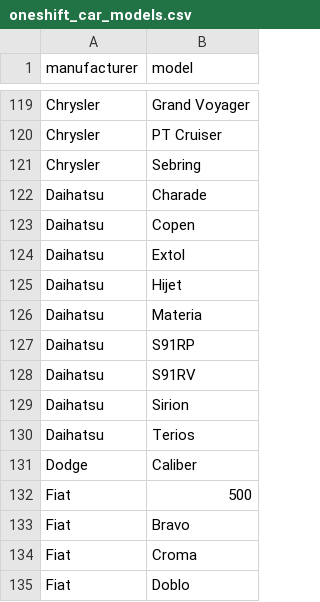
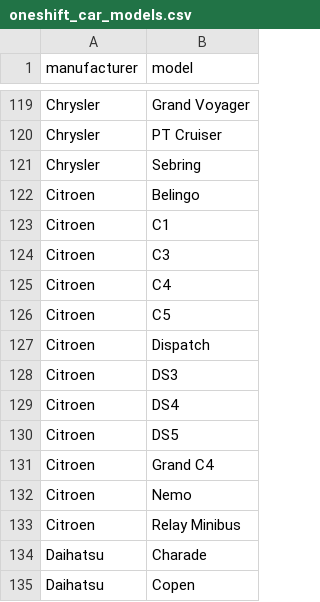
Before and after one commit to lppier/Web_Mining_and_MongoDB_Cars, a CSV file: initial_data/oneshift_car_models.csv, drawn as a sheet; only a part is shown, gaps mark what is left out; the shorter side is filled out with more unchanged rows.

```diff
--- a/initial_data/oneshift_car_models.csv
+++ b/initial_data/oneshift_car_models.csv
@@ -121,2 +121,14 @@
 "Chrysler","Sebring"
+"Citroen","Belingo"
+"Citroen","C1"
+"Citroen","C3"
+"Citroen","C4"
+"Citroen","C5"
+"Citroen","Dispatch"
+"Citroen","DS3"
+"Citroen","DS4"
+"Citroen","DS5"
+"Citroen","Grand C4"
+"Citroen","Nemo"
+"Citroen","Relay Minibus"
 "Daihatsu","Charade"
```
Also changed, not shown: initial_data/sgcarmart_car_models.csv, 4 other files.
